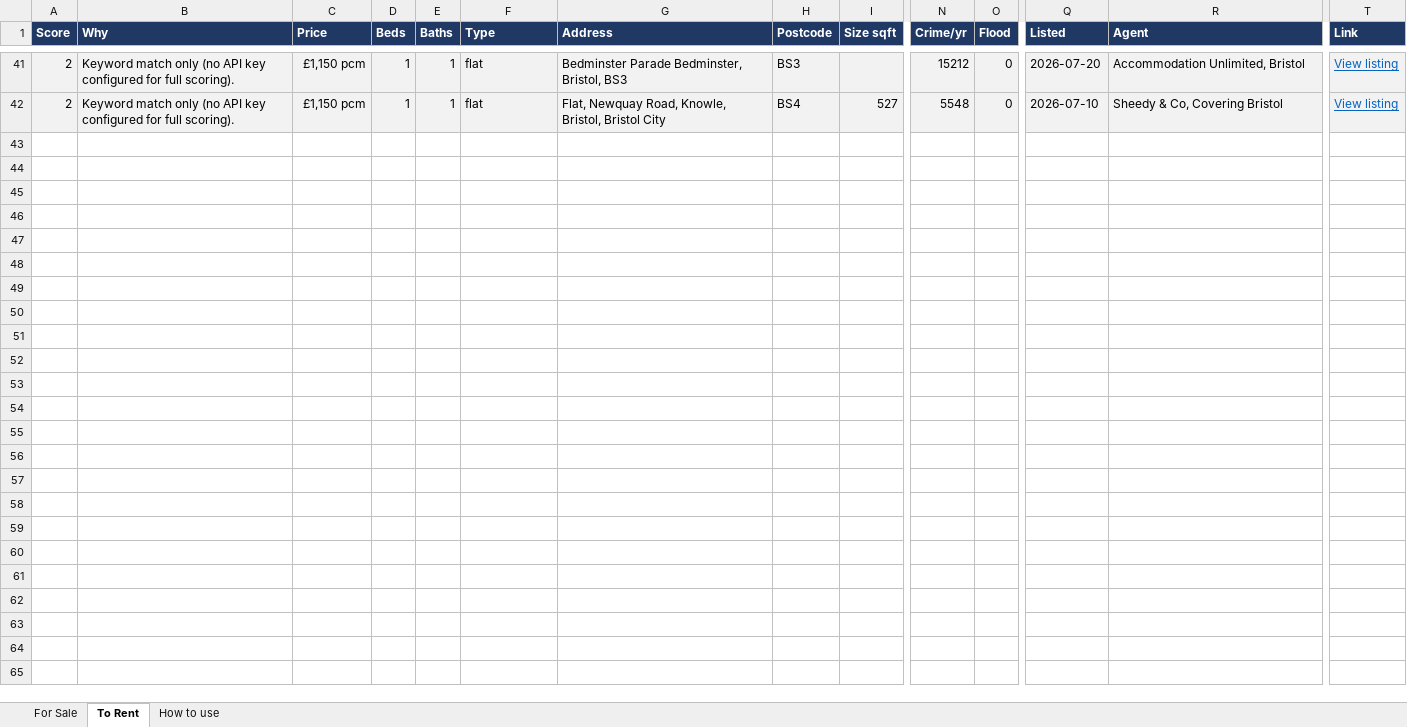
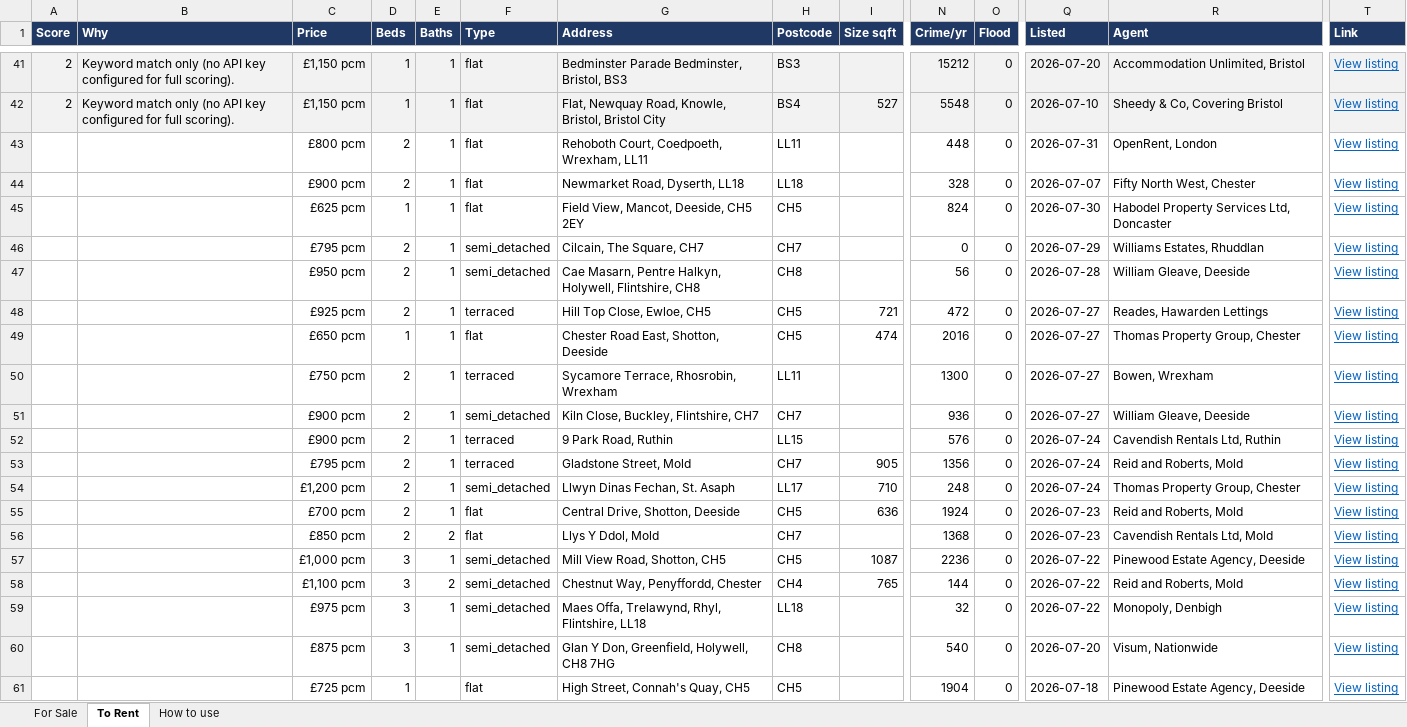
Before and after one commit to dcracknell/house_finder, an Excel workbook: data/houses.xlsx, sheet To Rent, drawn as a sheet; only a part is shown, gaps mark what is left out; values as stored, in another font and other column widths than the file's, no borders; rows hold the shown columns only; the diff covers the shown part only; the diff names each change by its address in the sheet, - before the commit and + after, or states it on an @@ line.

```diff
--- a/data/houses.xlsx (sheet To Rent)
+++ b/data/houses.xlsx (sheet To Rent)
+row 43:  |  | £800 pcm | 2 | 1 | flat | Rehoboth Court, Coedpoeth, Wrexham, LL11 | LL11 |  | 448 | 0 | 2026-07-31 | OpenRent, London | View listing
+row 44:  |  | £900 pcm | 2 | 1 | flat | Newmarket Road, Dyserth, LL18 | LL18 |  | 328 | 0 | 2026-07-07 | Fifty North West, Chester | View listing
+row 45:  |  | £625 pcm | 1 | 1 | flat | Field View, Mancot, Deeside, CH5 2EY | CH5 |  | 824 | 0 | 2026-07-30 | Habodel Property Services Ltd, Doncaster | View listing
+row 46:  |  | £795 pcm | 2 | 1 | semi_detached | Cilcain, The Square, CH7 | CH7 |  | 0 | 0 | 2026-07-29 | Williams Estates, Rhuddlan | View listing
+row 47:  |  | £950 pcm | 2 | 1 | semi_detached | Cae Masarn, Pentre Halkyn, Holywell, Flintshire, CH8 | CH8 |  | 56 | 0 | 2026-07-28 | William Gleave, Deeside | View listing
+row 48:  |  | £925 pcm | 2 | 1 | terraced | Hill Top Close, Ewloe, CH5 | CH5 | 721 | 472 | 0 | 2026-07-27 | Reades, Hawarden Lettings | View listing
+row 49:  |  | £650 pcm | 1 | 1 | flat | Chester Road East, Shotton, Deeside | CH5 | 474 | 2016 | 0 | 2026-07-27 | Thomas Property Group, Chester | View listing
+row 50:  |  | £750 pcm | 2 | 1 | terraced | Sycamore Terrace, Rhosrobin, Wrexham | LL11 |  | 1300 | 0 | 2026-07-27 | Bowen, Wrexham | View listing
+row 51:  |  | £900 pcm | 2 | 1 | semi_detached | Kiln Close, Buckley, Flintshire, CH7 | CH7 |  | 936 | 0 | 2026-07-27 | William Gleave, Deeside | View listing
+row 52:  |  | £900 pcm | 2 | 1 | terraced | 9 Park Road, Ruthin | LL15 |  | 576 | 0 | 2026-07-24 | Cavendish Rentals Ltd, Ruthin | View listing
+row 53:  |  | £795 pcm | 2 | 1 | terraced | Gladstone Street, Mold | CH7 | 905 | 1356 | 0 | 2026-07-24 | Reid and Roberts, Mold | View listing
+row 54:  |  | £1,200 pcm | 2 | 1 | semi_detached | Llwyn Dinas Fechan, St. Asaph | LL17 | 710 | 248 | 0 | 2026-07-24 | Thomas Property Group, Chester | View listing
+row 55:  |  | £700 pcm | 2 | 1 | flat | Central Drive, Shotton, Deeside | CH5 | 636 | 1924 | 0 | 2026-07-23 | Reid and Roberts, Mold | View listing
+row 56:  |  | £850 pcm | 2 | 2 | flat | Llys Y Ddol, Mold | CH7 |  | 1368 | 0 | 2026-07-23 | Cavendish Rentals Ltd, Mold | View listing
+row 57:  |  | £1,000 pcm | 3 | 1 | semi_detached | Mill View Road, Shotton, CH5 | CH5 | 1087 | 2236 | 0 | 2026-07-22 | Pinewood Estate Agency, Deeside | View listing
+row 58:  |  | £1,100 pcm | 3 | 2 | semi_detached | Chestnut Way, Penyffordd, Chester | CH4 | 765 | 144 | 0 | 2026-07-22 | Reid and Roberts, Mold | View listing
+row 59:  |  | £975 pcm | 3 | 1 | semi_detached | Maes Offa, Trelawynd, Rhyl, Flintshire, LL18 | LL18 |  | 32 | 0 | 2026-07-22 | Monopoly, Denbigh | View listing
+row 60:  |  | £875 pcm | 3 | 1 | semi_detached | Glan Y Don, Greenfield, Holywell, CH8 7HG | CH8 |  | 540 | 0 | 2026-07-20 | Visum, Nationwide | View listing
+row 61:  |  | £725 pcm | 1 |  | flat | High Street, Connah's Quay, CH5 | CH5 |  | 1904 | 0 | 2026-07-18 | Pinewood Estate Agency, Deeside | View listing
```
Also changed, not shown: 13 added rows elsewhere in this sheet, sheet For Sale, hidden cells, 3 other files.
